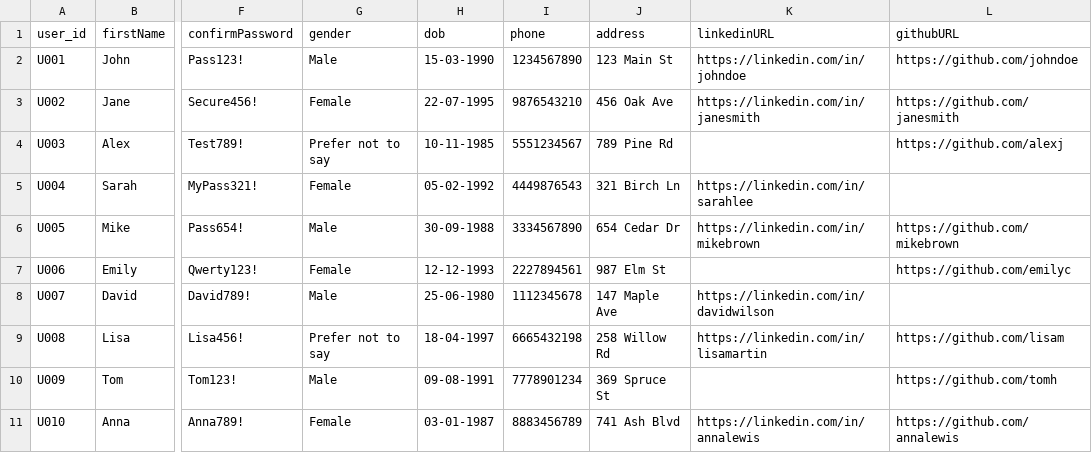
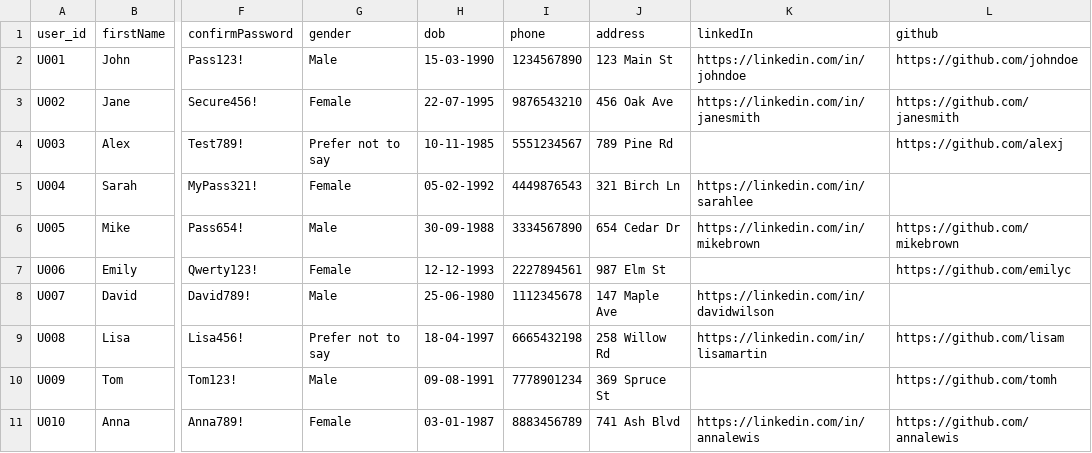
Before and after one commit to sentrybottale/bw_task, a CSV file: website/util/test_driven_data.csv, drawn as a sheet; only a part is shown, gaps mark what is left out; the diff names each change by its address in the sheet, - before the commit and + after, or states it on an @@ line.

```diff
--- a/website/util/test_driven_data.csv
+++ b/website/util/test_driven_data.csv
-K1: linkedinURL
+K1: linkedIn
-L1: githubURL
+L1: github
```
Also changed, not shown: 1 other file.
